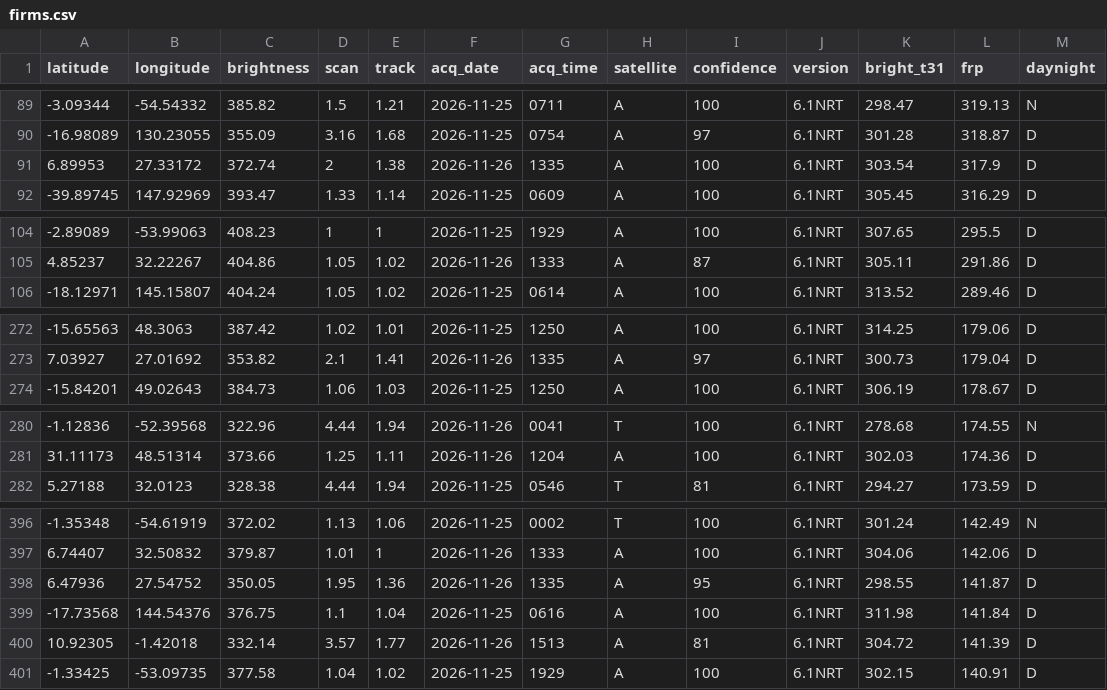
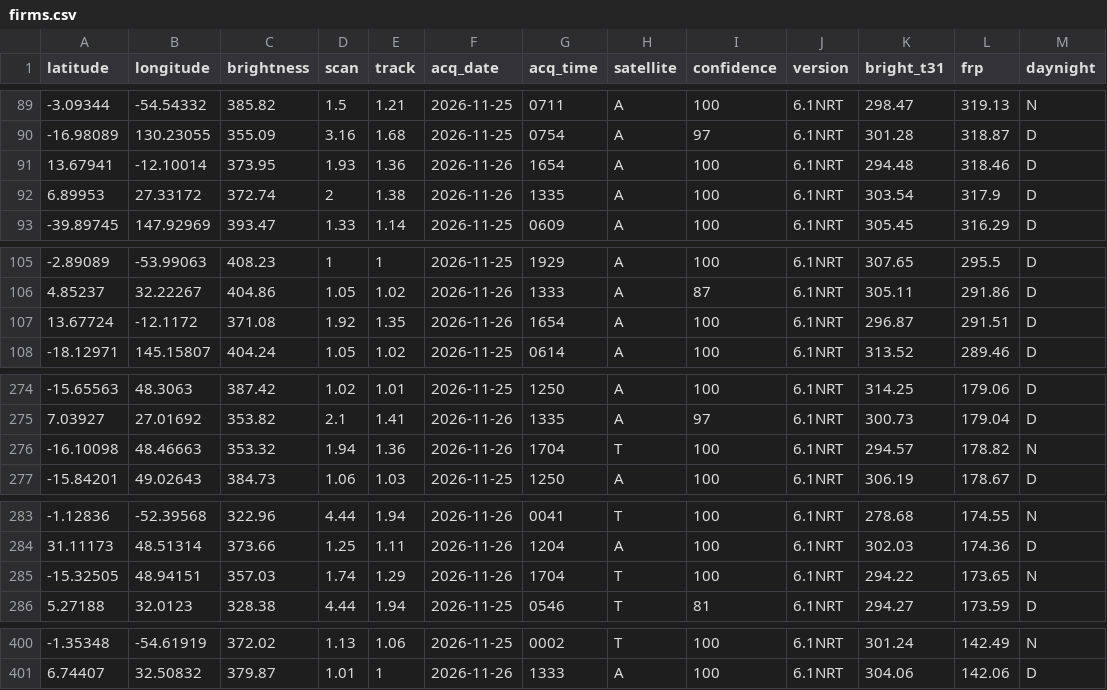
Before and after one commit to dswinder-repo/vigil, a CSV file: public/data/raw/firms.csv, drawn as a sheet; only a part is shown, gaps mark what is left out; removed rows and columns are numbered as before the commit, all else as after; the diff names each change by its address in the sheet, - before the commit and + after, or states it on an @@ line.

```diff
--- a/public/data/raw/firms.csv
+++ b/public/data/raw/firms.csv
+row 91: 13.67941 | -12.10014 | 373.95 | 1.93 | 1.36 | 2026-11-26 | 1654 | A | 100 | 6.1NRT | 294.48 | 318.46 | D
+row 107: 13.67724 | -12.1172 | 371.08 | 1.92 | 1.35 | 2026-11-26 | 1654 | A | 100 | 6.1NRT | 296.87 | 291.51 | D
+row 276: -16.10098 | 48.46663 | 353.32 | 1.94 | 1.36 | 2026-11-26 | 1704 | T | 100 | 6.1NRT | 294.57 | 178.82 | N
+row 285: -15.32505 | 48.94151 | 357.03 | 1.74 | 1.29 | 2026-11-26 | 1704 | T | 100 | 6.1NRT | 294.22 | 173.65 | N
-row 398: 6.47936 | 27.54752 | 350.05 | 1.95 | 1.36 | 2026-11-26 | 1335 | A | 95 | 6.1NRT | 298.55 | 141.87 | D
-row 399: -17.73568 | 144.54376 | 376.75 | 1.1 | 1.04 | 2026-11-25 | 0616 | A | 100 | 6.1NRT | 311.98 | 141.84 | D
-row 400: 10.92305 | -1.42018 | 332.14 | 3.57 | 1.77 | 2026-11-26 | 1513 | A | 81 | 6.1NRT | 304.72 | 141.39 | D
-row 401: -1.33425 | -53.09735 | 377.58 | 1.04 | 1.02 | 2026-11-25 | 1929 | A | 100 | 6.1NRT | 302.15 | 140.91 | D
```
Also changed, not shown: 13 other files.
